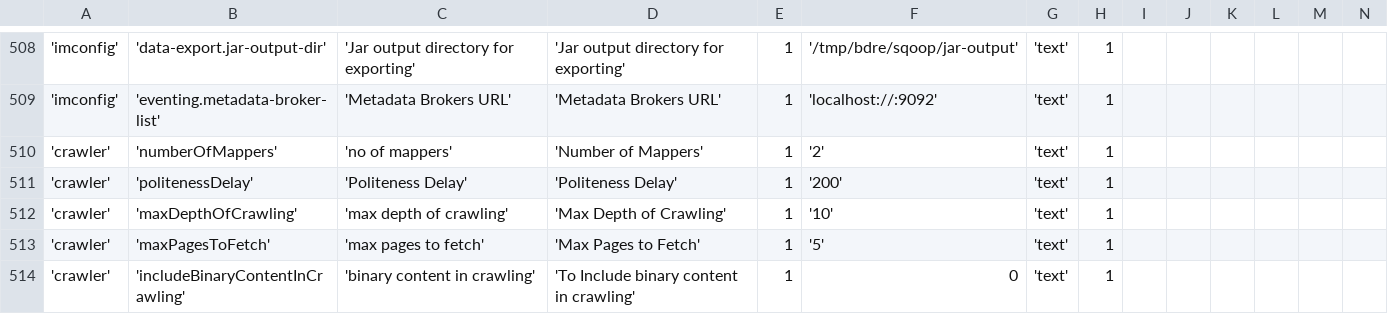
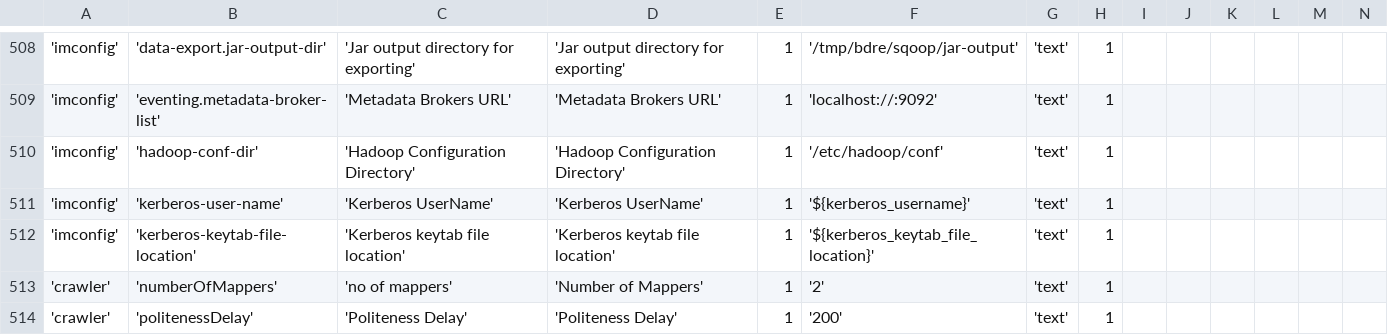
Before and after one commit to WiproOpenSource/openbdre, a CSV file: databases/setup/GeneralConfig.csv, drawn as a sheet; only a part is shown, gaps mark what is left out; the shorter side is filled out with more unchanged rows; rows hold the shown columns only; the diff names each change by its address in the sheet, - before the commit and + after, or states it on an @@ line.

Commit message:
adding support for kerberos enable environement BDRE-461

```diff
--- a/databases/setup/GeneralConfig.csv
+++ b/databases/setup/GeneralConfig.csv
+row 510: 'imconfig' | 'hadoop-conf-dir' | 'Hadoop Configuration Directory' | 'Hadoop Configuration Directory' | 1 | '/etc/hadoop/conf' | 'text' | 1
+row 511: 'imconfig' | 'kerberos-user-name' | 'Kerberos UserName' | 'Kerberos UserName' | 1 | '${kerberos_username}' | 'text' | 1
+row 512: 'imconfig' | 'kerberos-keytab-file-location' | 'Kerberos keytab file location' | 'Kerberos keytab file location' | 1 | '${kerberos_keytab_file_location}' | 'text' | 1
```
Also changed, not shown: 10 other files.
